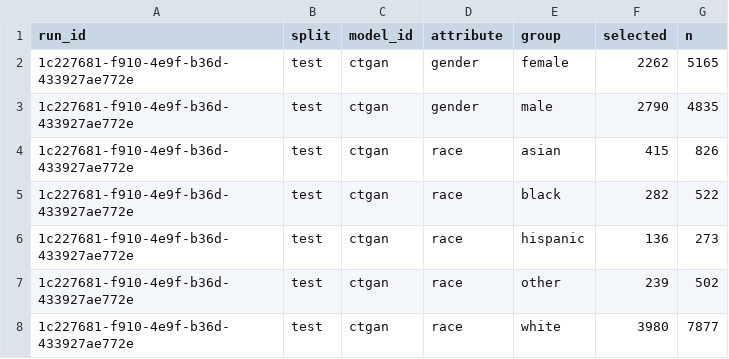
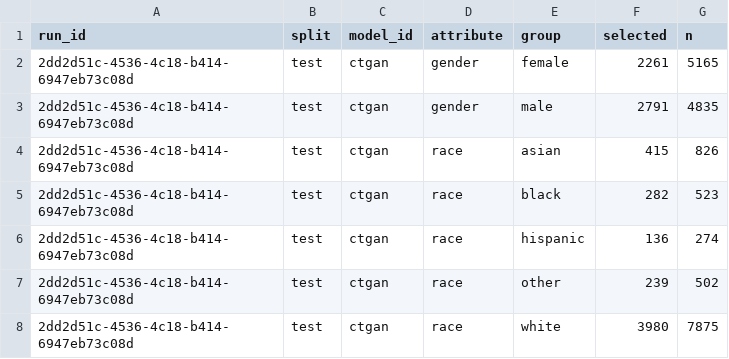
Before and after one commit to equilens-labs/fl-bsa-whitepaper, a CSV file: intake/selection_rates.csv, drawn as a sheet.

```diff
--- a/intake/selection_rates.csv
+++ b/intake/selection_rates.csv
@@ -1,8 +1,8 @@
 run_id,split,model_id,attribute,group,selected,n
-1c227681-f910-4e9f-b36d-433927ae772e,test,ctgan,gender,female,2262,5165
-1c227681-f910-4e9f-b36d-433927ae772e,test,ctgan,gender,male,2790,4835
-1c227681-f910-4e9f-b36d-433927ae772e,test,ctgan,race,asian,415,826
-1c227681-f910-4e9f-b36d-433927ae772e,test,ctgan,race,black,282,522
-1c227681-f910-4e9f-b36d-433927ae772e,test,ctgan,race,hispanic,136,273
-1c227681-f910-4e9f-b36d-433927ae772e,test,ctgan,race,other,239,502
-1c227681-f910-4e9f-b36d-433927ae772e,test,ctgan,race,white,3980,7877
+2dd2d51c-4536-4c18-b414-6947eb73c08d,test,ctgan,gender,female,2261,5165
+2dd2d51c-4536-4c18-b414-6947eb73c08d,test,ctgan,gender,male,2791,4835
+2dd2d51c-4536-4c18-b414-6947eb73c08d,test,ctgan,race,asian,415,826
+2dd2d51c-4536-4c18-b414-6947eb73c08d,test,ctgan,race,black,282,523
+2dd2d51c-4536-4c18-b414-6947eb73c08d,test,ctgan,race,hispanic,136,274
+2dd2d51c-4536-4c18-b414-6947eb73c08d,test,ctgan,race,other,239,502
+2dd2d51c-4536-4c18-b414-6947eb73c08d,test,ctgan,race,white,3980,7875
```
Also changed, not shown: intake/group_confusion.csv, intake/metrics_long.csv, 32 other files.
